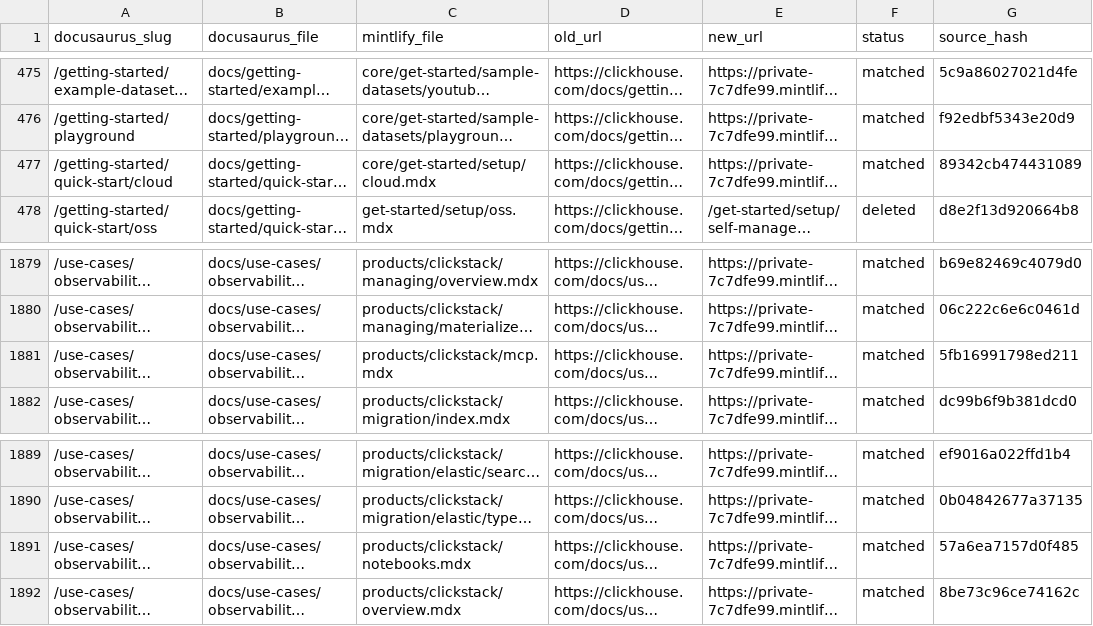
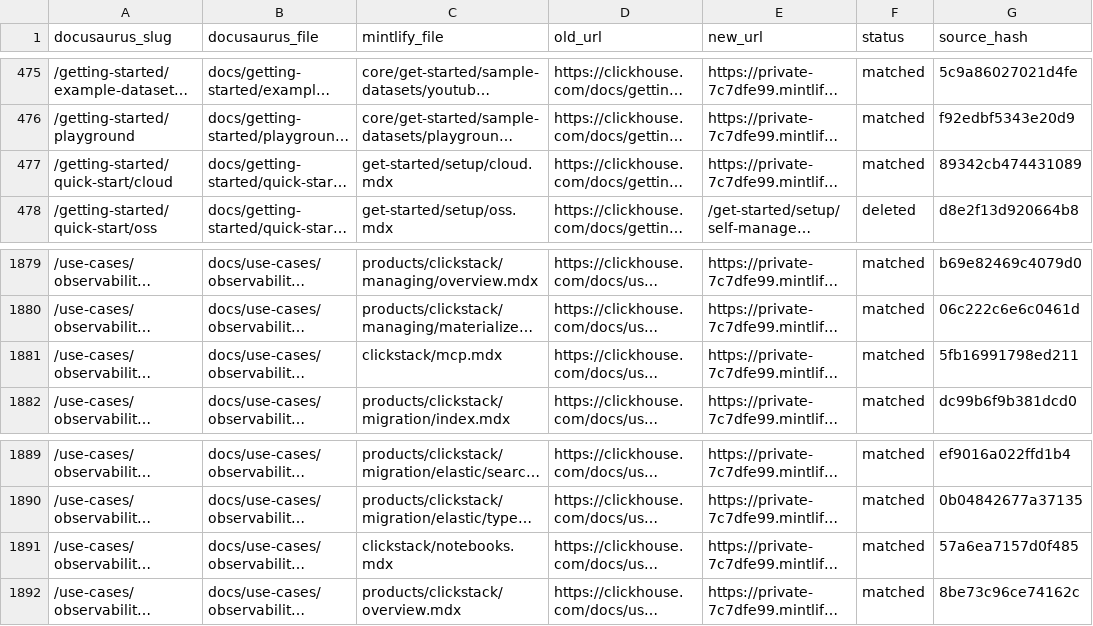
Before and after one commit to ClickHouse/mintlify-docs-dev, a CSV file: _migration/slug-map.csv, drawn as a sheet; only a part is shown, gaps mark what is left out; long unchanged cells end in …; the diff names each change by its address in the sheet, - before the commit and + after, or states it on an @@ line.

```diff
--- a/_migration/slug-map.csv
+++ b/_migration/slug-map.csv
-C477 (mintlify_file): core/get-started/setup/cloud.mdx
+C477 (mintlify_file): get-started/setup/cloud.mdx
-C1881 (mintlify_file): products/clickstack/mcp.mdx
+C1881 (mintlify_file): clickstack/mcp.mdx
-C1891 (mintlify_file): products/clickstack/notebooks.mdx
+C1891 (mintlify_file): clickstack/notebooks.mdx
```
Also changed, not shown: 8 other files.
